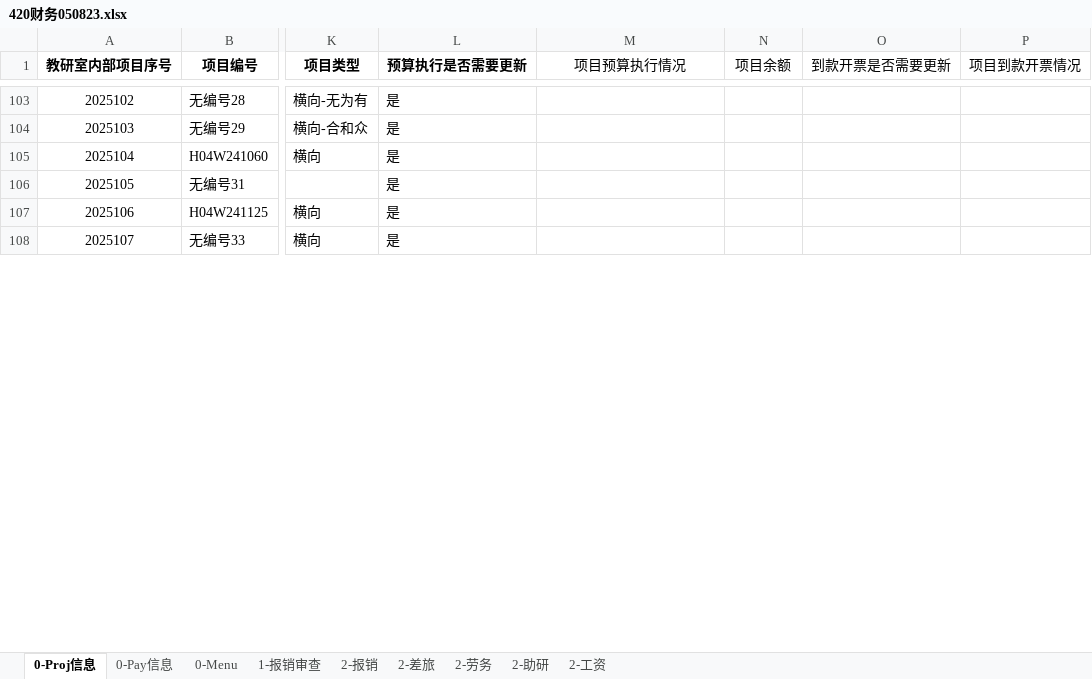
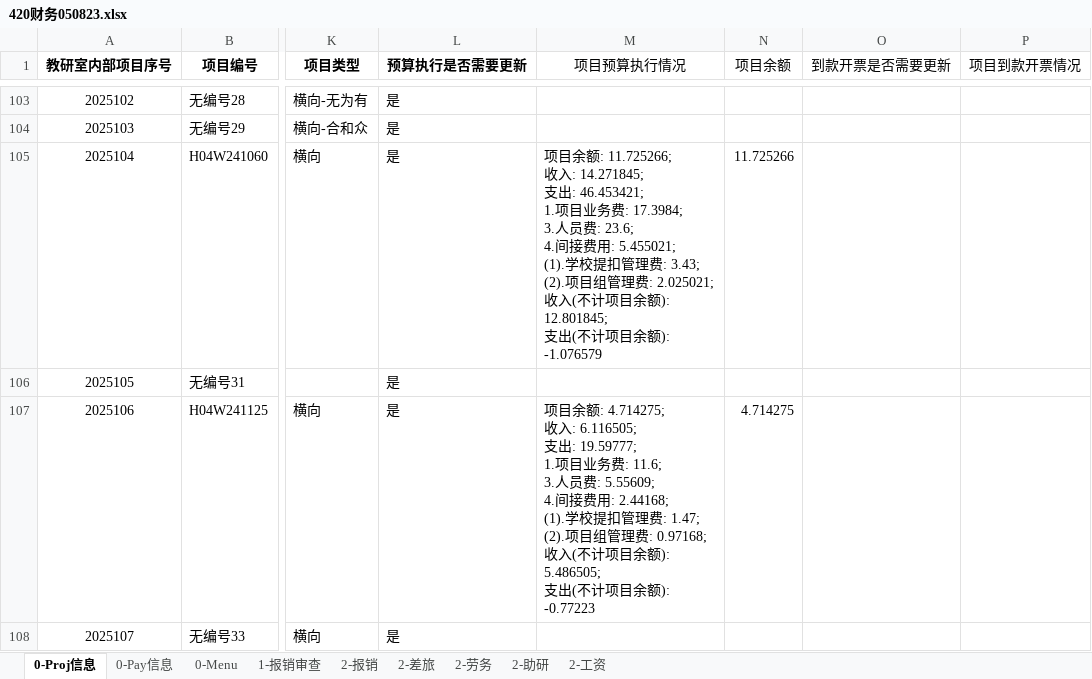
Before and after one commit to liweiyadeclot/cursor-8-25, an Excel workbook: Auto Finan/420财务050823.xlsx, sheet 0-Proj信息, drawn as a sheet; only a part is shown, gaps mark what is left out; values as stored, in another font and other column widths than the file's, no borders; ↵ is a line break in a cell; the diff covers the shown part only; the diff names each change by its address in the sheet, - before the commit and + after, or states it on an @@ line.

```diff
--- a/Auto Finan/420财务050823.xlsx (sheet 0-Proj信息)
+++ b/Auto Finan/420财务050823.xlsx (sheet 0-Proj信息)
-M105 (项目预算执行情况): (empty)
+M105 (项目预算执行情况): 项目余额: 11.725266; ↵ 收入: 14.271845; ↵ 支出: 46.453421; ↵ 1.项目业务费: 17.3984; ↵ 3.人员费: 23.6; ↵ 4.间接费用: 5.455021; ↵ (1).学校提扣管理费: 3.43; ↵ (2).项目组管理费: 2.025021; ↵ 收入(不计项目余额): 12.801845; ↵ 支出(不计项目余额): -1.076579
-N105 (项目余额): (empty)
+N105 (项目余额): 11.725266
-M107 (项目预算执行情况): (empty)
+M107 (项目预算执行情况): 项目余额: 4.714275; ↵ 收入: 6.116505; ↵ 支出: 19.59777; ↵ 1.项目业务费: 11.6; ↵ 3.人员费: 5.55609; ↵ 4.间接费用: 2.44168; ↵ (1).学校提扣管理费: 1.47; ↵ (2).项目组管理费: 0.97168; ↵ 收入(不计项目余额): 5.486505; ↵ 支出(不计项目余额): -0.77223
-N107 (项目余额): (empty)
+N107 (项目余额): 4.714275
```
Also changed, not shown: 74 edited cells elsewhere in this sheet, sheet 2-报销, 1 other file.
